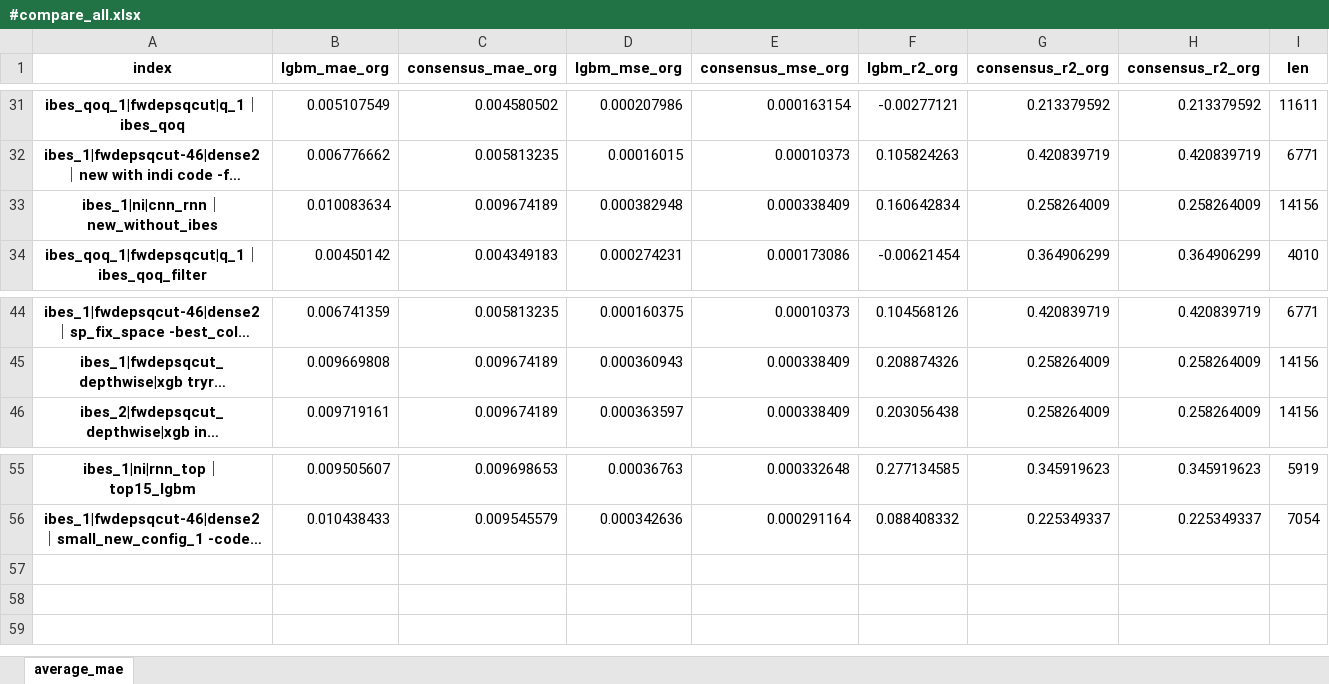
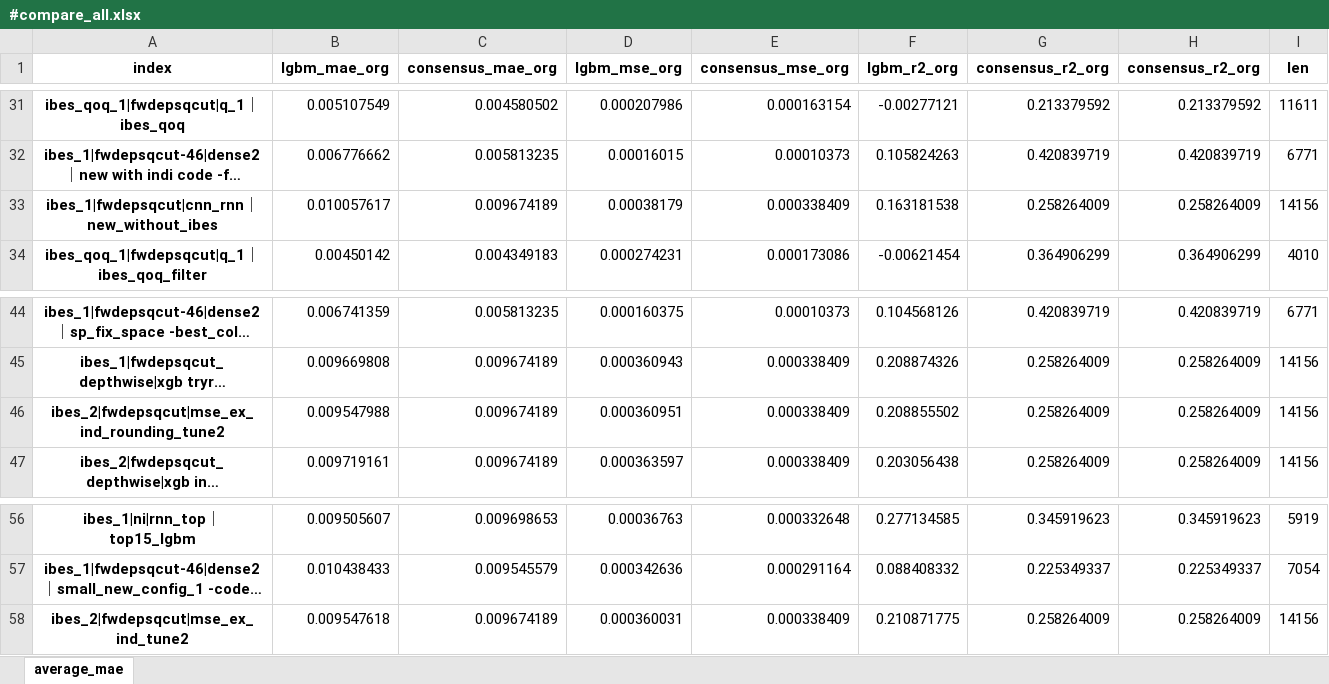
Before and after one commit to stepchoi/IAAI, an Excel workbook: results_analysis/compare_with_ibes/#compare_all.xlsx, sheet average_mae, drawn as a sheet; only a part is shown, gaps mark what is left out; long unchanged cells end in …; values as stored, in another font and other column widths than the file's, no borders; the diff names each change by its address in the sheet, - before the commit and + after, or states it on an @@ line.

```diff
--- a/results_analysis/compare_with_ibes/#compare_all.xlsx (sheet average_mae)
+++ b/results_analysis/compare_with_ibes/#compare_all.xlsx (sheet average_mae)
-A33 (index): ibes_1|ni|cnn_rnn｜new_without_ibes
+A33 (index): ibes_1|fwdepsqcut|cnn_rnn｜new_without_ibes
-B33 (lgbm_mae_org): 0.010083634
+B33 (lgbm_mae_org): 0.010057617
-D33 (lgbm_mse_org): 0.000382948
+D33 (lgbm_mse_org): 0.00038179
-F33 (lgbm_r2_org): 0.160642834
+F33 (lgbm_r2_org): 0.163181538
+row 46: ibes_2|fwdepsqcut|mse_ex_ind_rounding_tune2 | 0.009547988 | 0.009674189 | 0.000360951 | 0.000338409 | 0.208855502 | 0.258264009 | 0.258264009 | 14156
+row 58: ibes_2|fwdepsqcut|mse_ex_ind_tune2 | 0.009547618 | 0.009674189 | 0.000360031 | 0.000338409 | 0.210871775 | 0.258264009 | 0.258264009 | 14156
```
Also changed, not shown: 5 other files.
